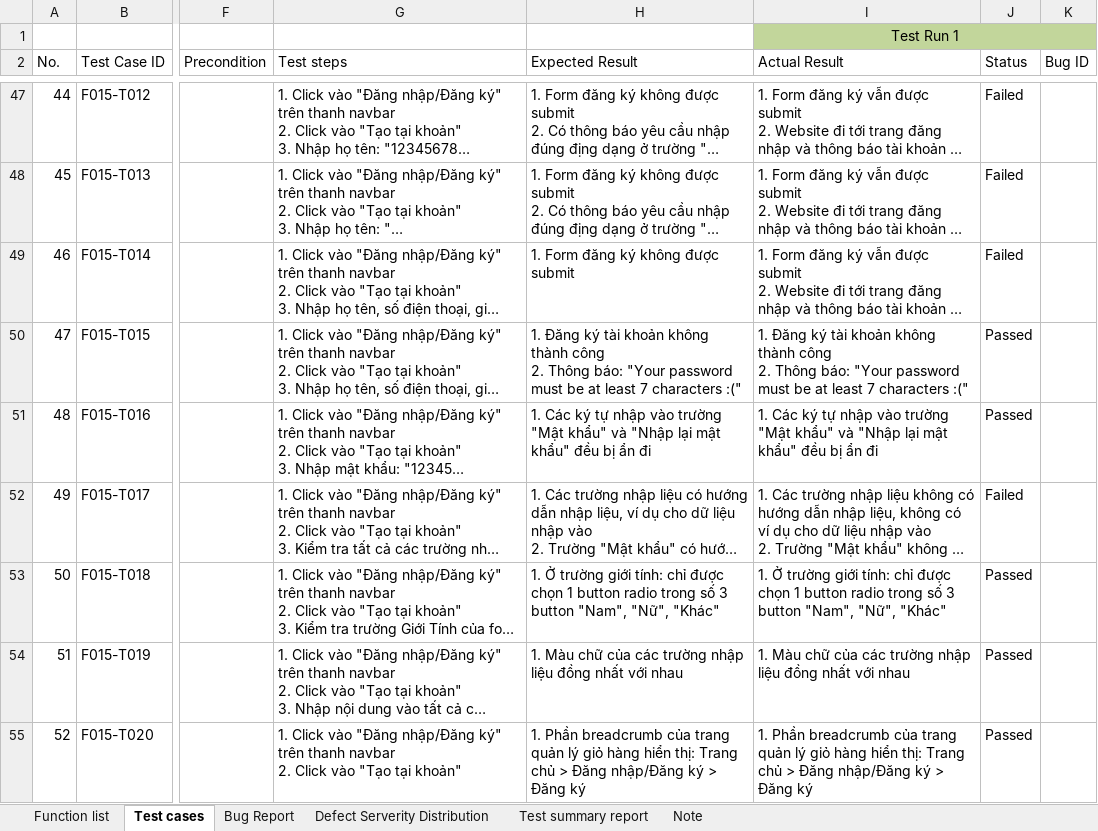
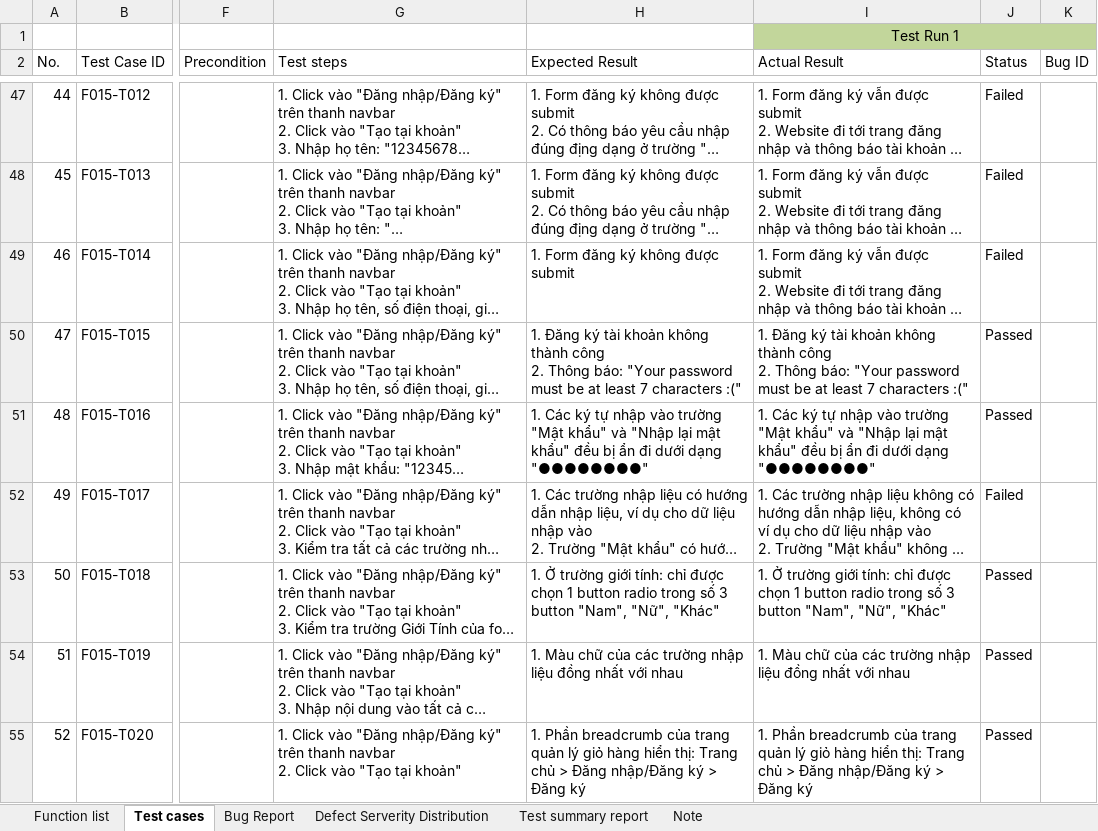
Before and after one commit to pduy99/KCPM-Reports, an Excel workbook: TCs/Sơn_Testcase.xlsx, sheet Test cases, drawn as a sheet; only a part is shown, gaps mark what is left out; long unchanged cells end in …; values as stored, in another font and other column widths than the file's, no borders; table styles not drawn; the diff covers the shown part only; the diff names each change by its address in the sheet, - before the commit and + after, or states it on an @@ line.

```diff
--- a/TCs/Sơn_Testcase.xlsx (sheet Test cases)
+++ b/TCs/Sơn_Testcase.xlsx (sheet Test cases)
-H51 (Expected Result): …ẩn đi
+H51 (Expected Result): …ẩn đi dưới dạng "●●●●●●●●"
-I51 (Actual Result): …ẩn đi
+I51 (Actual Result): …ẩn đi dưới dạng "●●●●●●●●"
```
Also changed, not shown: 192 edited cells and cell formats elsewhere in this sheet.
